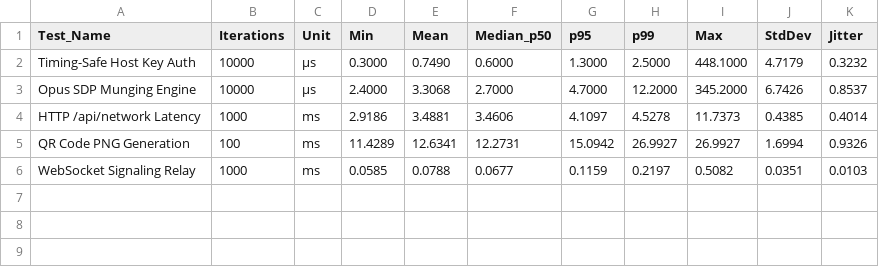
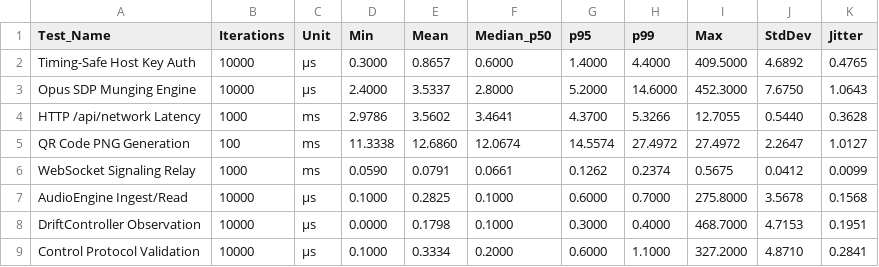
Before and after one commit to GabryOsas/Wifora, a CSV file: benchmarks/results.csv, drawn as a sheet.

Commit message:
feat: complete Wifora Technical Roadmap v4 (PR13-PR20)
- PR13: Multi-device sync controller & group spread estimation
- PR14: Advanced chaos testing suite (loss, jitter, starvation, asymmetric latency)
- PR15: Adaptive policy engine & composite link health scoring
- PR16: WASAPI automated build script & resilient capture source
- PR17: Session & device capabilities registry refactor
- PR18: Advanced host dashboard telemetry & per-device sync cards
- PR19: Native iOS receiver Swift package (WiforaReceiverKit)
- PR20: Modular audio transport engine & AirPlay/RAOP backend scaffold

```diff
--- a/benchmarks/results.csv
+++ b/benchmarks/results.csv
@@ -1,6 +1,9 @@
 Test_Name,Iterations,Unit,Min,Mean,Median_p50,p95,p99,Max,StdDev,Jitter
-"Timing-Safe Host Key Auth",10000,µs,0.3000,0.7490,0.6000,1.3000,2.5000,448.1000,4.7179,0.3232
-"Opus SDP Munging Engine",10000,µs,2.4000,3.3068,2.7000,4.7000,12.2000,345.2000,6.7426,0.8537
-"HTTP /api/network Latency",1000,ms,2.9186,3.4881,3.4606,4.1097,4.5278,11.7373,0.4385,0.4014
-"QR Code PNG Generation",100,ms,11.4289,12.6341,12.2731,15.0942,26.9927,26.9927,1.6994,0.9326
-"WebSocket Signaling Relay",1000,ms,0.0585,0.0788,0.0677,0.1159,0.2197,0.5082,0.0351,0.0103
+"Timing-Safe Host Key Auth",10000,µs,0.3000,0.8657,0.6000,1.4000,4.4000,409.5000,4.6892,0.4765
+"Opus SDP Munging Engine",10000,µs,2.4000,3.5337,2.8000,5.2000,14.6000,452.3000,7.6750,1.0643
+"HTTP /api/network Latency",1000,ms,2.9786,3.5602,3.4641,4.3700,5.3266,12.7055,0.5440,0.3628
+"QR Code PNG Generation",100,ms,11.3338,12.6860,12.0674,14.5574,27.4972,27.4972,2.2647,1.0127
+"WebSocket Signaling Relay",1000,ms,0.0590,0.0791,0.0661,0.1262,0.2374,0.5675,0.0412,0.0099
+"AudioEngine Ingest/Read",10000,µs,0.1000,0.2825,0.1000,0.6000,0.7000,275.8000,3.5678,0.1568
+"DriftController Observation",10000,µs,0.0000,0.1798,0.1000,0.3000,0.4000,468.7000,4.7153,0.1951
+"Control Protocol Validation",10000,µs,0.1000,0.3334,0.2000,0.6000,1.1000,327.2000,4.8710,0.2841
```
Also changed, not shown: 59 other files.
